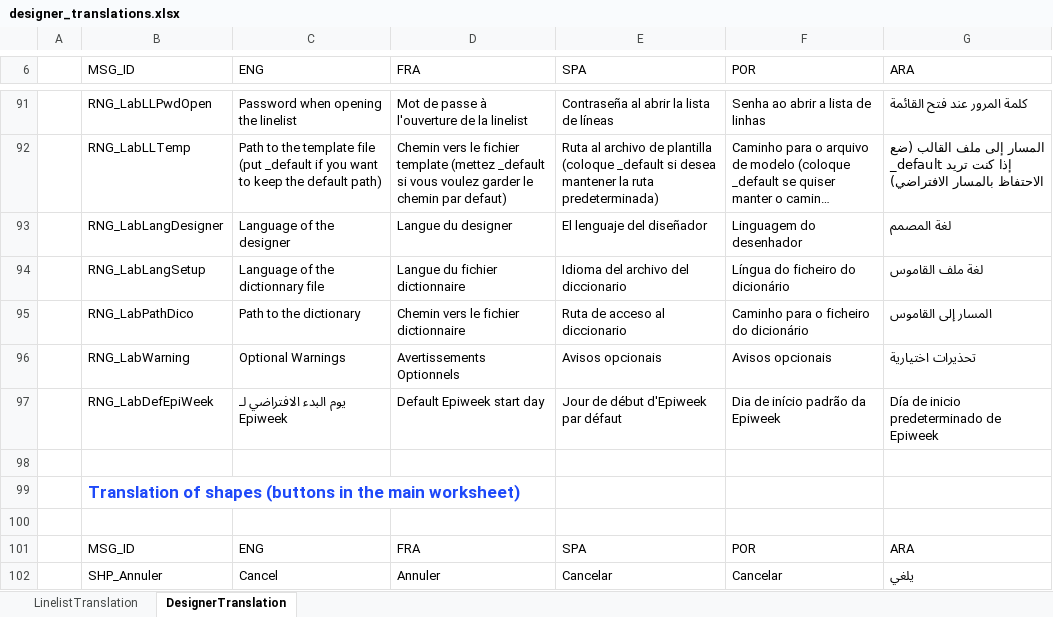
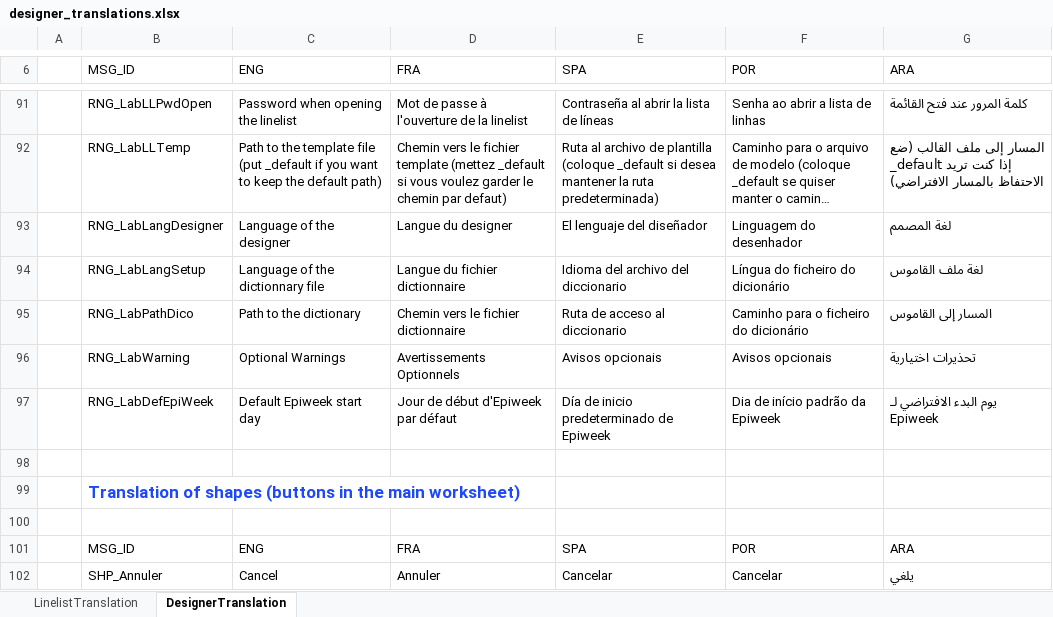
Before and after one commit to epicentre-msf/outbreak-tools, an Excel workbook: trads/designer_translations.xlsx, sheet DesignerTranslation, drawn as a sheet; only a part is shown, gaps mark what is left out; long unchanged cells end in …; values as stored, in another font and other column widths than the file's, no borders; table styles not drawn; the diff names each change by its address in the sheet, - before the commit and + after, or states it on an @@ line.

```diff
--- a/trads/designer_translations.xlsx (sheet DesignerTranslation)
+++ b/trads/designer_translations.xlsx (sheet DesignerTranslation)
-C97 (ENG): يوم البدء الافتراضي لـ Epiweek
+C97 (ENG): Default Epiweek start day
-D97 (FRA): Default Epiweek start day
+D97 (FRA): Jour de début d'Epiweek par défaut
-E97 (SPA): Jour de début d'Epiweek par défaut
+E97 (SPA): Día de inicio predeterminado de Epiweek
-G97 (ARA): Día de inicio predeterminado de Epiweek
+G97 (ARA): يوم البدء الافتراضي لـ Epiweek
```
Also changed, not shown: 17 other files.
